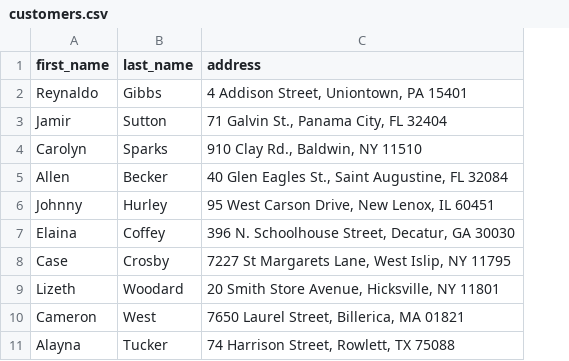
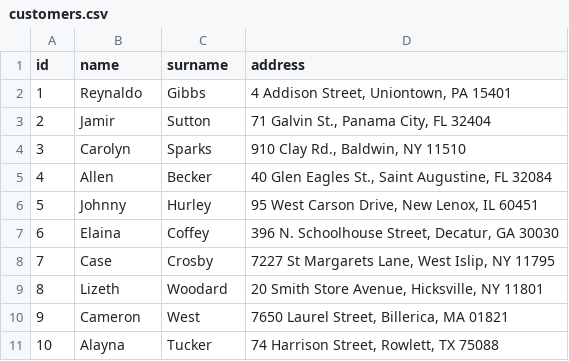
Before and after one commit to jbaranel/database-final, a CSV file: data/csv_files/customers.csv, drawn as a sheet; only a part is shown; addresses are those after the commit; the diff names each change by its address in the sheet, - before the commit and + after, or states it on an @@ line.

```diff
--- a/data/csv_files/customers.csv
+++ b/data/csv_files/customers.csv
+column A (id), rows 2-11: 1 | 2 | 3 | 4 | 5 | 6 | 7 | 8 | 9 | 10
-B1: first_name
+B1: name
-C1: last_name
+C1: surname
```
Also changed, not shown: data/csv_files/sellers.csv, data/csv_files/warehouses.csv, 8 other files.
